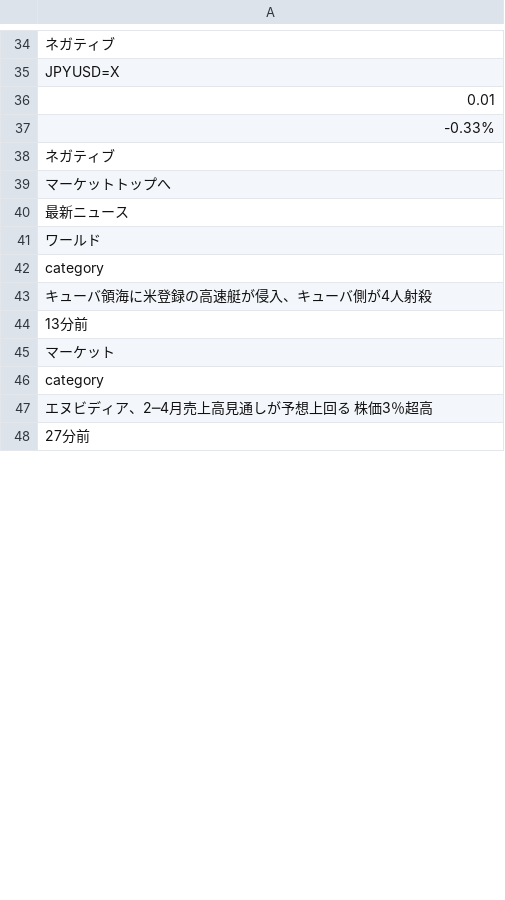
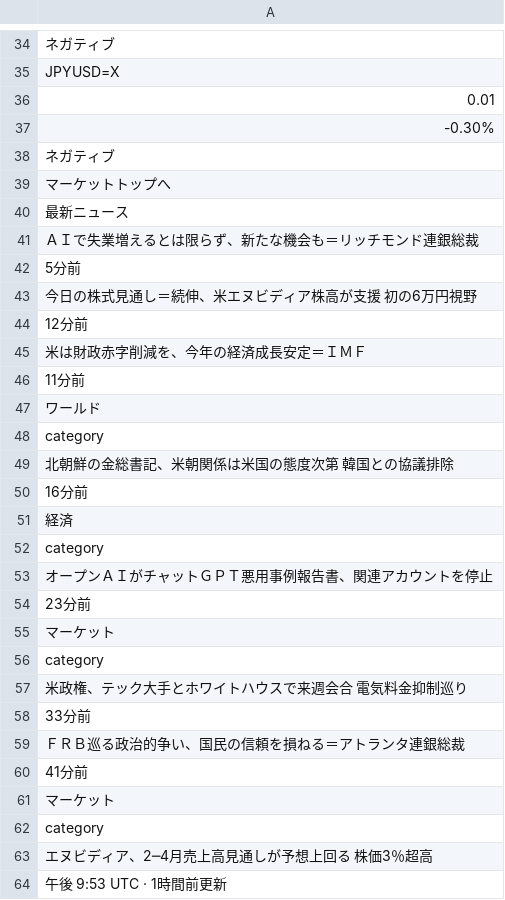
Before and after one commit to keroppa88/news, a CSV file: news_r.csv, drawn as a sheet; only a part is shown, gaps mark what is left out; the diff covers the shown part only.

```diff
--- a/news_r.csv
+++ b/news_r.csv
@@ -36,3 +36,3 @@
 "0.01"
-"-0.33%"
+"-0.30%"
 "ネガティブ"
@@ -40,6 +40,22 @@
 "最新ニュース"
+"ＡＩで失業増えるとは限らず、新たな機会も＝リッチモンド連銀総裁"
+"5分前"
+"今日の株式見通し＝続伸、米エヌビディア株高が支援　初の6万円視野"
+"12分前"
+"米は財政赤字削減を、今年の経済成長安定＝ＩＭＦ"
+"11分前"
 "ワールド"
 "category"
-"キューバ領海に米登録の高速艇が侵入、キューバ側が4人射殺"
-"13分前"
+"北朝鮮の金総書記、米朝関係は米国の態度次第　韓国との協議排除"
+"16分前"
+"経済"
+"category"
+"オープンＡＩがチャットＧＰＴ悪用事例報告書、関連アカウントを停止"
+"23分前"
+"マーケット"
+"category"
+"米政権、テック大手とホワイトハウスで来週会合　電気料金抑制巡り"
+"33分前"
+"ＦＲＢ巡る政治的争い、国民の信頼を損ねる＝アトランタ連銀総裁"
+"41分前"
 "マーケット"
@@ -47,2 +63,2 @@
 "エヌビディア、2─4月売上高見通しが予想上回る　株価3％超高"
-"27分前"
+"午後 9:53 UTC · 1時間前更新"
```
Also changed, not shown: 21 added rows, 42 removed rows, 14 moved rows and 8 edited cells elsewhere in this file, news.csv, news_2ch.csv, 18 other files.
